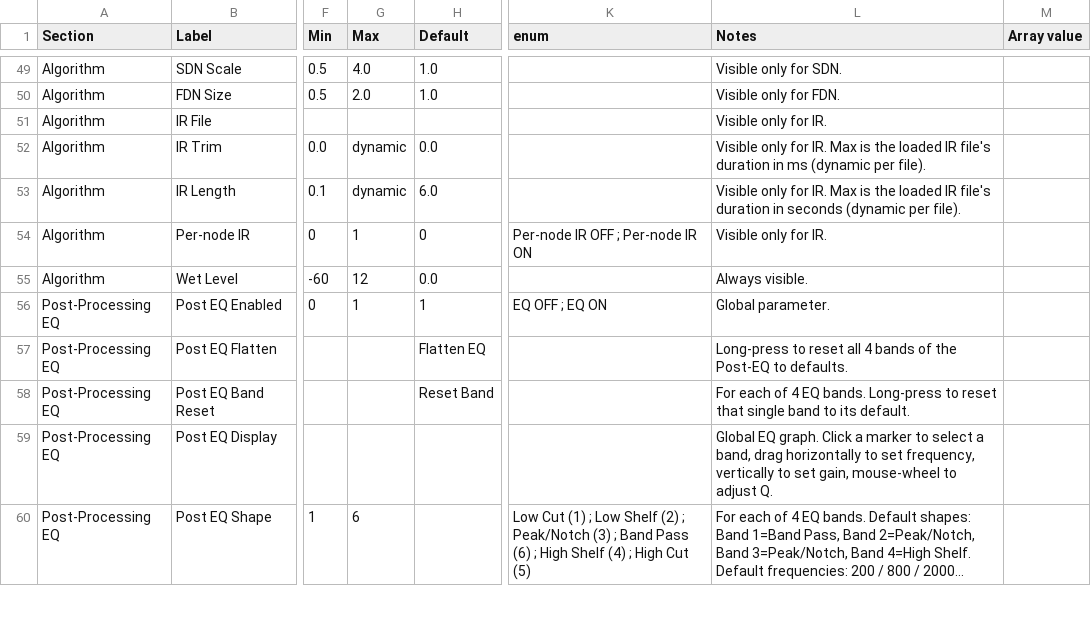
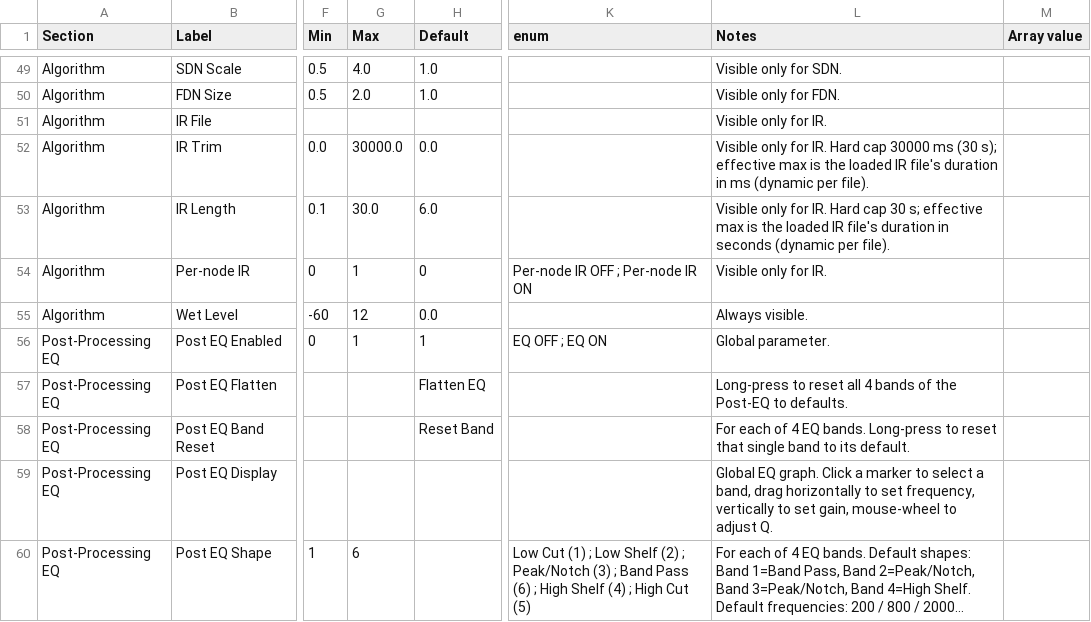
Before and after one commit to pob31/WFS-DIY, a CSV file: Documentation/WFS-UI_reverb.csv, drawn as a sheet; only a part is shown, gaps mark what is left out; long unchanged cells end in …; the diff names each change by its address in the sheet, - before the commit and + after, or states it on an @@ line.

```diff
--- a/Documentation/WFS-UI_reverb.csv
+++ b/Documentation/WFS-UI_reverb.csv
-G52 (Max): dynamic
+G52 (Max): 30000.0
-L52 (Notes): …for IR. Max is the…
+L52 (Notes): …for IR. Hard cap 30000 ms (30 s); effective max is the…
-G53 (Max): dynamic
+G53 (Max): 30.0
-L53 (Notes): …for IR. Max is the…
+L53 (Notes): …for IR. Hard cap 30 s; effective max is the…
```
Also changed, not shown: Documentation/WFS-UI_input.csv, 9 other files.
